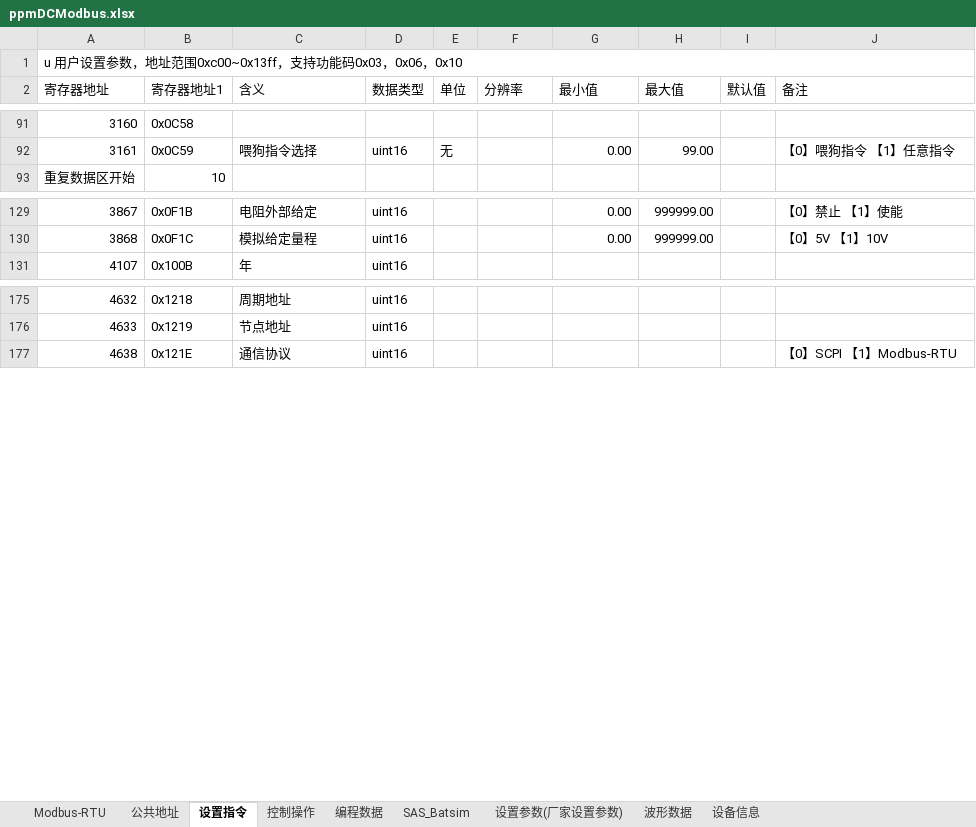
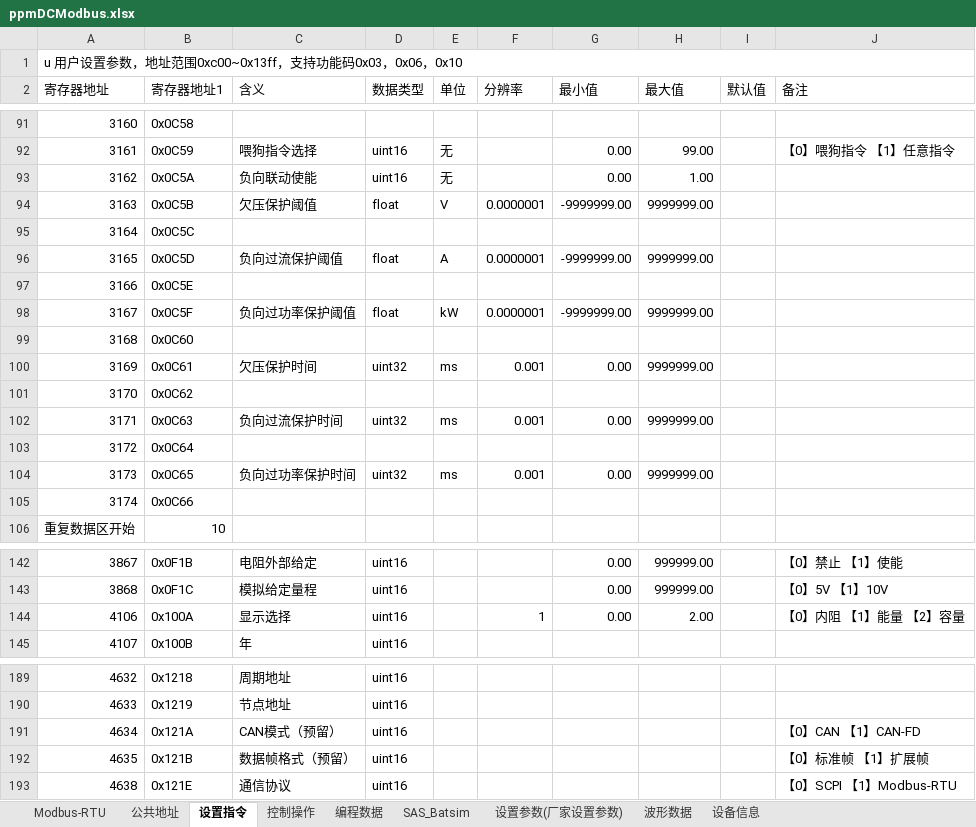
Before and after one commit to yaowei103/modbus_action_power, an Excel workbook: example/assets/ppmDCModbus.xlsx, sheet 设置指令, drawn as a sheet; only a part is shown, gaps mark what is left out; values as stored, in another font and other column widths than the file's, no cell formats; the diff covers the shown part only; the diff names each change by its address in the sheet, - before the commit and + after, or states it on an @@ line.

```diff
--- a/example/assets/ppmDCModbus.xlsx (sheet 设置指令)
+++ b/example/assets/ppmDCModbus.xlsx (sheet 设置指令)
+row 93: 3162 | 0x0C5A | 负向联动使能 | uint16 | 无 |  | 0.00 | 1.00
+row 94: 3163 | 0x0C5B | 欠压保护阈值 | float | V | 0.0000001 | -9999999.00 | 9999999.00
+row 95: 3164 | 0x0C5C
+row 96: 3165 | 0x0C5D | 负向过流保护阈值 | float | A | 0.0000001 | -9999999.00 | 9999999.00
+row 97: 3166 | 0x0C5E
+row 98: 3167 | 0x0C5F | 负向过功率保护阈值 | float | kW | 0.0000001 | -9999999.00 | 9999999.00
+row 99: 3168 | 0x0C60
+row 100: 3169 | 0x0C61 | 欠压保护时间 | uint32 | ms | 0.001 | 0.00 | 9999999.00
+row 101: 3170 | 0x0C62
+row 102: 3171 | 0x0C63 | 负向过流保护时间 | uint32 | ms | 0.001 | 0.00 | 9999999.00
+row 103: 3172 | 0x0C64
+row 104: 3173 | 0x0C65 | 负向过功率保护时间 | uint32 | ms | 0.001 | 0.00 | 9999999.00
+row 105: 3174 | 0x0C66
+row 144: 4106 | 0x100A | 显示选择 | uint16 |  | 1 | 0.00 | 2.00 |  | 【0】内阻 【1】能量 【2】容量
+row 191: 4634 | 0x121A | CAN模式（预留） | uint16 |  |  |  |  |  | 【0】CAN 【1】CAN-FD
+row 192: 4635 | 0x121B | 数据帧格式（预留） | uint16 |  |  |  |  |  | 【0】标准帧 【1】扩展帧
```
Also changed, not shown: 30 edited cells elsewhere in this sheet, sheet 编程数据, sheet SAS_Batsim, sheet 公共地址, sheet 设置参数(厂家设置参数), sheet Modbus-RTU, sheet 控制操作, cell formats, formulas that keep their value, hidden cells, 3 other files.
